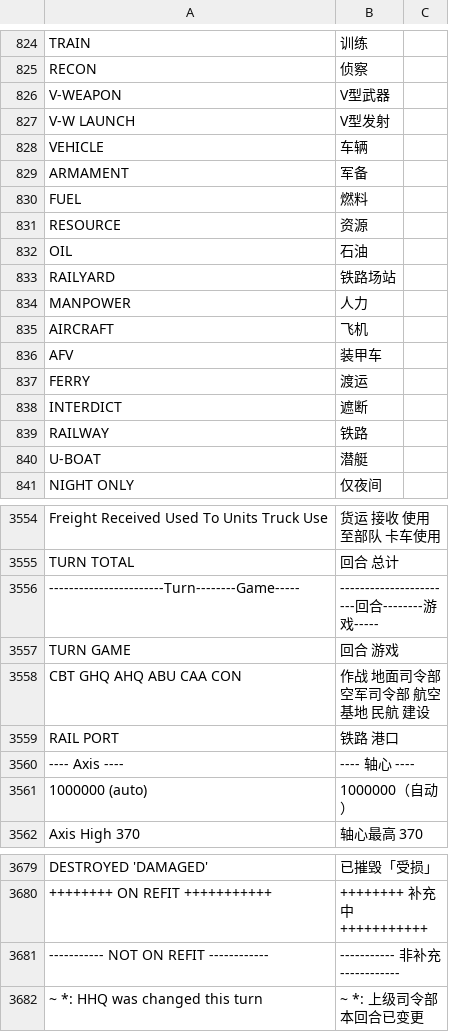
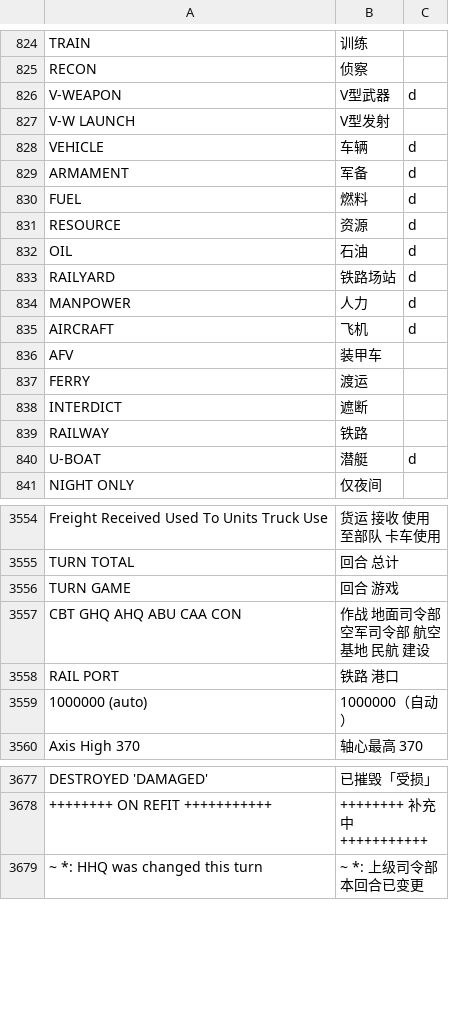
Before and after one commit to MaplumeX/wite2-chinese-patch, a TSV file: wite2_zh.tsv, drawn as a sheet; only a part is shown, gaps mark what is left out; removed rows and columns are numbered as before the commit, all else as after; the diff covers the shown part only; the diff names each change by its address in the sheet, - before the commit and + after, or states it on an @@ line.

```diff
--- a/wite2_zh.tsv
+++ b/wite2_zh.tsv
-C826: (empty)
+C826: d
-C828:C835: (empty)
+C828:C835: d
-C840: (empty)
+C840: d
-row 3556: -----------------------Turn--------Game----- | -----------------------回合--------游戏-----
-row 3560: ---- Axis ---- | ---- 轴心 ----
-row 3681: ----------- NOT ON REFIT ------------ | ----------- 非补充 ------------
```
Also changed, not shown: 38 added rows and 9 edited cells elsewhere in this file, 6 other files.
